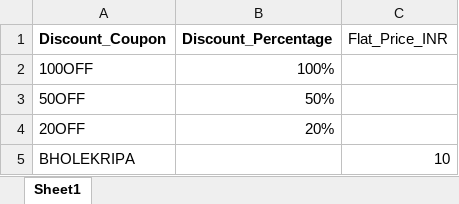
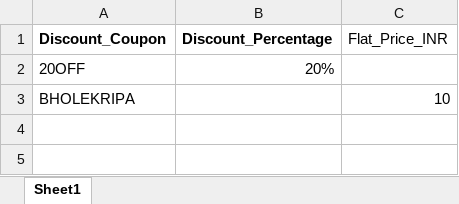
Before and after one commit to quicksoftware-gl/quicksoftwares, an Excel workbook: Discount.xlsx, sheet Sheet1, drawn as a sheet; values as stored, in another font and other column widths than the file's, no borders; the diff names each change by its address in the sheet, - before the commit and + after, or states it on an @@ line.

Commit message:
Coupon catalog: keep only 20OFF + BHOLEKRIPA; hide BHOLEKRIPA from Offers
- Removed 100OFF and 50OFF rows from Discount.xlsx
- Regenerated coupons-manifest.js (2 entries now)
- BHOLEKRIPA still works when typed manually but is filtered out
  of the public Offers modal via INTERNAL_COUPONS allowlist

```diff
--- a/Discount.xlsx (sheet Sheet1)
+++ b/Discount.xlsx (sheet Sheet1)
-row 2: 100OFF | 100%
-row 3: 50OFF | 50%
```
Also changed, not shown: 2 other files.
